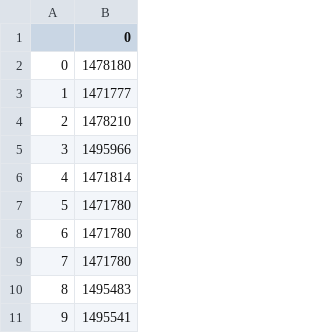
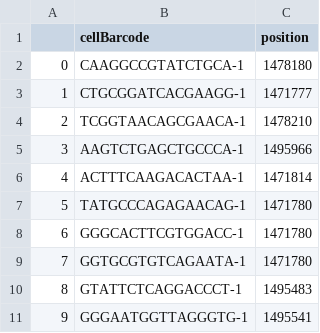
Before and after one commit to zhangxingAI/Algorithm_shortcode, a CSV file: letcode/point.csv, drawn as a sheet; only a part is shown; addresses are those after the commit; the diff names each change by its address in the sheet, - before the commit and + after, or states it on an @@ line.

```diff
--- a/letcode/point.csv
+++ b/letcode/point.csv
+column B (cellBarcode), rows 2-11: CAAGGCCGTATCTGCA-1 | CTGCGGATCACGAAGG-1 | TCGGTAACAGCGAACA-1 | AAGTCTGAGCTGCCCA-1 | ACTTTCAAGACACTAA-1 | TATGCCCAGAGAACAG-1 | GGGCACTTCGTGGACC-1 | GGTGCGTGTCAGAATA-1 | GTATTCTCAGGACCCT-1 | GGGAATGGTTAGGGTG-1
-C1: 0
+C1: position
```
Also changed, not shown: 2 other files.
